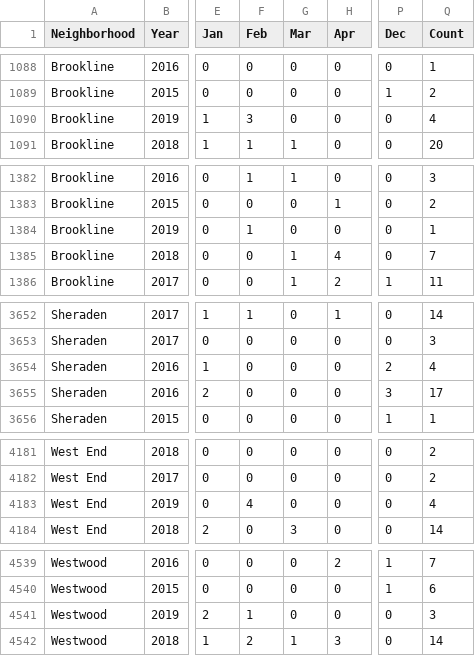
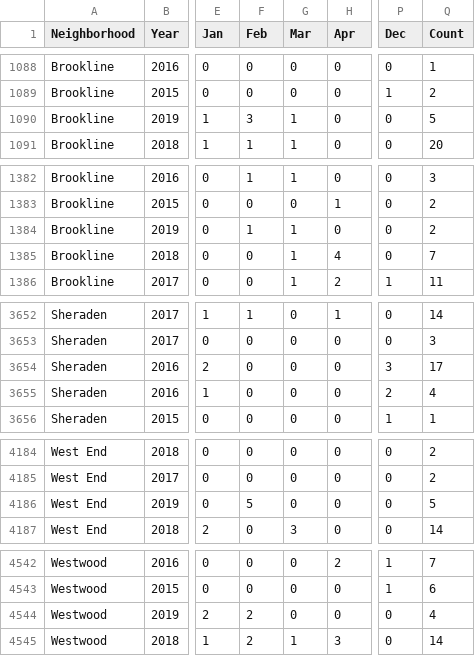
Before and after one commit to mhowe0422/mhowe0422.github.io, a CSV file: Zone6/Zone6data.csv, drawn as a sheet; only a part is shown, gaps mark what is left out; addresses are those after the commit; the diff covers the shown part only; the diff names each change by its address in the sheet, - before the commit and + after, or states it on an @@ line.

```diff
--- a/Zone6/Zone6data.csv
+++ b/Zone6/Zone6data.csv
-G1090 (Mar): 0
+G1090 (Mar): 1
-Q1090 (Count): 4
+Q1090 (Count): 5
-G1384 (Mar): 0
+G1384 (Mar): 1
-Q1384 (Count): 1
+Q1384 (Count): 2
@@ row 3654 moved to row 3655: Sheraden @@
-F4186 (Feb): 4
+F4186 (Feb): 5
-Q4186 (Count): 4
+Q4186 (Count): 5
-F4544 (Feb): 1
+F4544 (Feb): 2
-Q4544 (Count): 3
+Q4544 (Count): 4
```
Also changed, not shown: 3 added rows and 4 edited cells elsewhere in this file, 1 other file.
